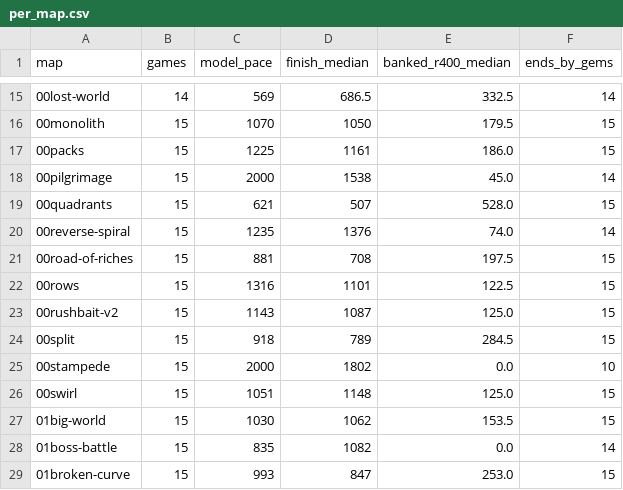
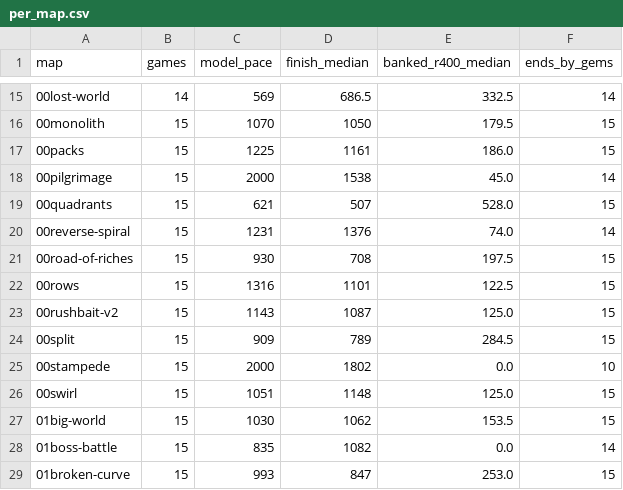
Before and after one commit to Anshumaan1254/Cambridge_Battlecode, a CSV file: experiments/results/mapintel/ladder_validation/per_map.csv, drawn as a sheet; only a part is shown, gaps mark what is left out; the diff covers the shown part only.

```diff
--- a/experiments/results/mapintel/ladder_validation/per_map.csv
+++ b/experiments/results/mapintel/ladder_validation/per_map.csv
@@ -19,7 +19,7 @@ map,games,model_pace,finish_median,banked_r400_median,ends_by_gems
 00quadrants,15,621,507,528.0,15
-00reverse-spiral,15,1235,1376,74.0,14
-00road-of-riches,15,881,708,197.5,15
+00reverse-spiral,15,1231,1376,74.0,14
+00road-of-riches,15,930,708,197.5,15
 00rows,15,1316,1101,122.5,15
 00rushbait-v2,15,1143,1087,125.0,15
-00split,15,918,789,284.5,15
+00split,15,909,789,284.5,15
 00stampede,15,2000,1802,0.0,10
```
Also changed, not shown: 11 edited cells elsewhere in this file, maps/catalog/maps.csv, 48 other files.
